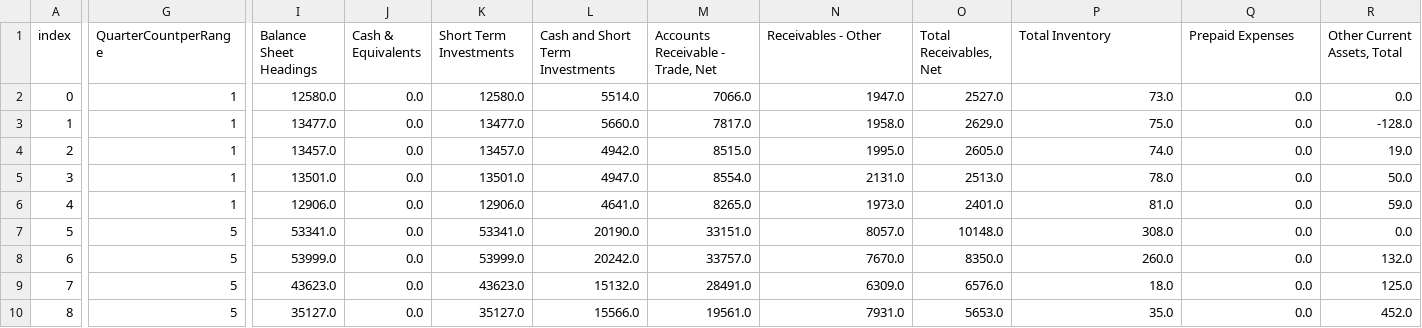
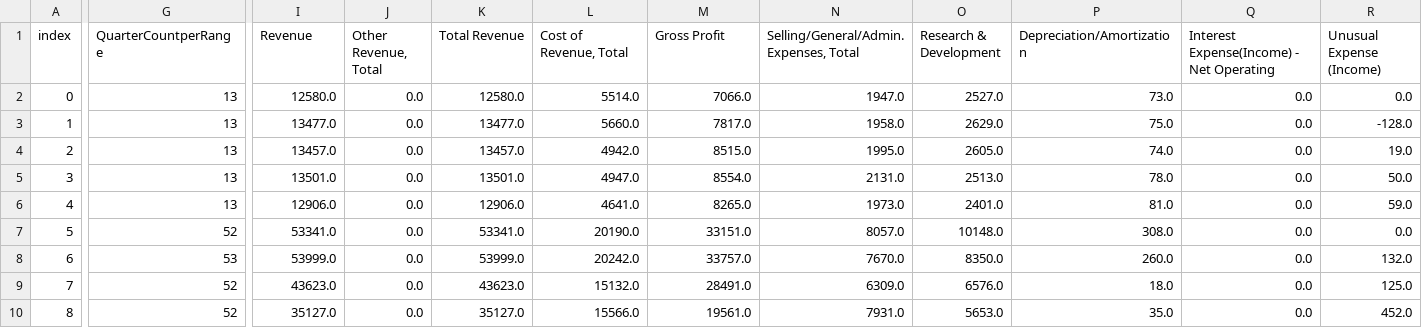
Before and after one commit to nofxincubus/google_finance_parser, a CSV file: income_nasdaq.csv, drawn as a sheet; only a part is shown, gaps mark what is left out; the diff covers the shown part only; the diff names each change by its address in the sheet, - before the commit and + after, or states it on an @@ line.

```diff
--- a/income_nasdaq.csv
+++ b/income_nasdaq.csv
-I1: Balance Sheet Headings
+I1: Revenue
-J1: Cash & Equivalents
+J1: Other Revenue, Total
-K1: Short Term Investments
+K1: Total Revenue
-L1: Cash and Short Term Investments
+L1: Cost of Revenue, Total
-M1: Accounts Receivable - Trade, Net
+M1: Gross Profit
-N1: Receivables - Other
+N1: Selling/General/Admin. Expenses, Total
-O1: Total Receivables, Net
+O1: Research & Development
-P1: Total Inventory
+P1: Depreciation/Amortization
-Q1: Prepaid Expenses
+Q1: Interest Expense(Income) - Net Operating
-R1: Other Current Assets, Total
+R1: Unusual Expense (Income)
-G2:G6 (QuarterCountperRange): 1
+G2:G6 (QuarterCountperRange): 13
-G7 (QuarterCountperRange): 5
+G7 (QuarterCountperRange): 52
-G8 (QuarterCountperRange): 5
+G8 (QuarterCountperRange): 53
-G9:G10 (QuarterCountperRange): 5
+G9:G10 (QuarterCountperRange): 52
```
Also changed, not shown: 39 edited cells elsewhere in this file, BalanceSheetHeadings.csv, CashFlowHeadings.csv, 5 other files.
